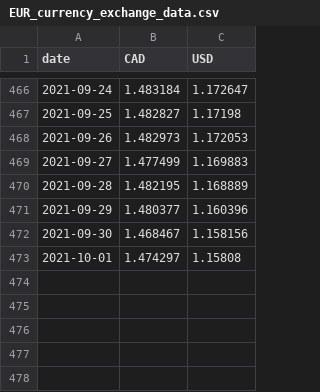
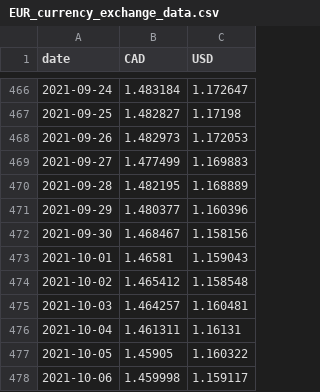
Before and after one commit to Crone1/Stock-Portfolio-Website, a CSV file: data/EUR_currency_exchange_data.csv, drawn as a sheet; only a part is shown, gaps mark what is left out.

Commit message:
Run scrape & update file containing currency exchange rates

```diff
--- a/data/EUR_currency_exchange_data.csv
+++ b/data/EUR_currency_exchange_data.csv
@@ -472,2 +472,7 @@ date,CAD,USD
 2021-09-30,1.468467,1.158156
-2021-10-01,1.474297,1.15808
+2021-10-01,1.46581,1.159043
+2021-10-02,1.465412,1.158548
+2021-10-03,1.464257,1.160481
+2021-10-04,1.461311,1.16131
+2021-10-05,1.45905,1.160322
+2021-10-06,1.459998,1.159117
```
